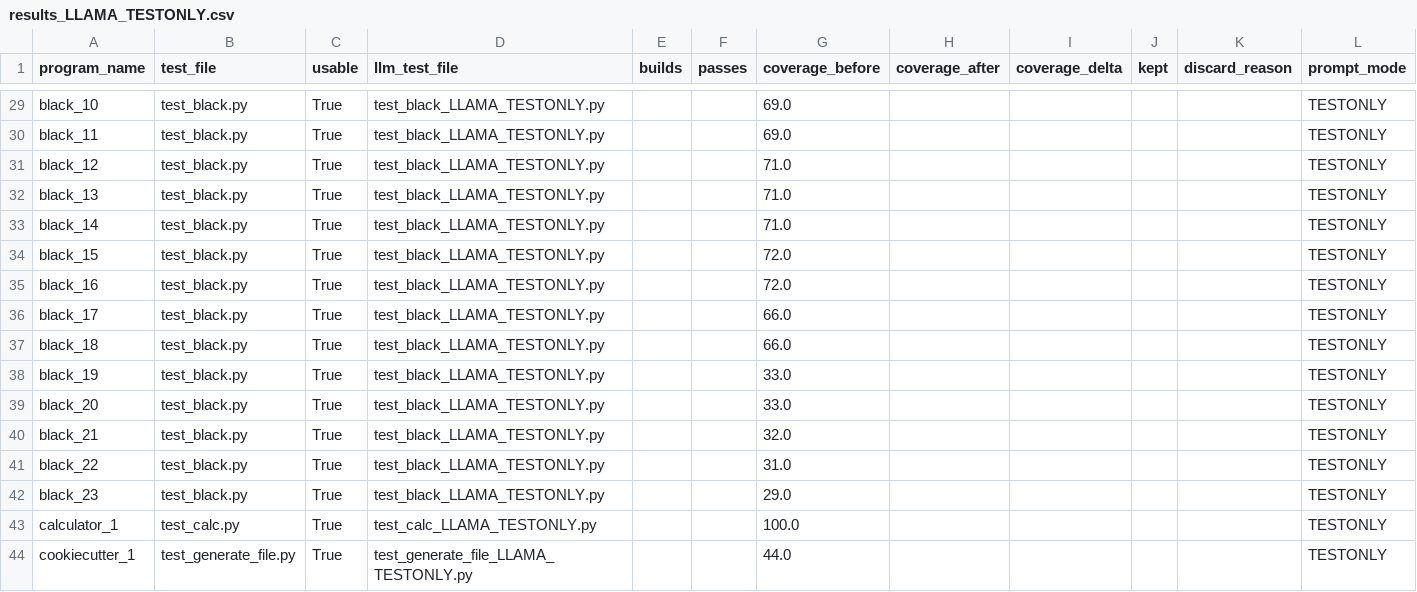
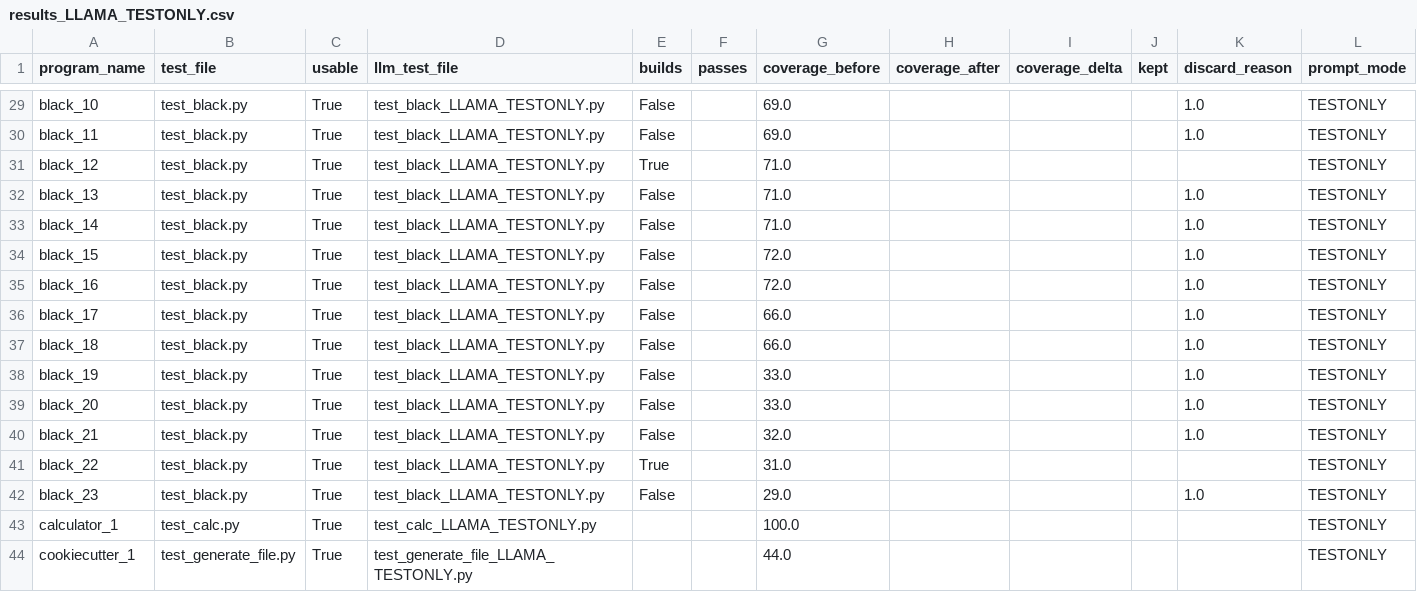
Before and after one commit to lesliekim1/Automated-Test-Generation-Using-LLM, a CSV file: results/results_LLAMA_TESTONLY.csv, drawn as a sheet; only a part is shown, gaps mark what is left out; the diff covers the shown part only; the diff names each change by its address in the sheet, - before the commit and + after, or states it on an @@ line.

Commit message:
started build filter, added 2 missing prompts (need to regenerate tests)

```diff
--- a/results/results_LLAMA_TESTONLY.csv
+++ b/results/results_LLAMA_TESTONLY.csv
-E29:E30 (builds): (empty)
+E29:E30 (builds): False
-K29:K30 (discard_reason): (empty)
+K29:K30 (discard_reason): 1.0
-E31 (builds): (empty)
+E31 (builds): True
-E32:E40 (builds): (empty)
+E32:E40 (builds): False
-K32:K40 (discard_reason): (empty)
+K32:K40 (discard_reason): 1.0
-E41 (builds): (empty)
+E41 (builds): True
-E42 (builds): (empty)
+E42 (builds): False
-K42 (discard_reason): (empty)
+K42 (discard_reason): 1.0
```
Also changed, not shown: 54 edited cells elsewhere in this file, results/results_LLAMA_TESTCUT.csv, 4 other files.
